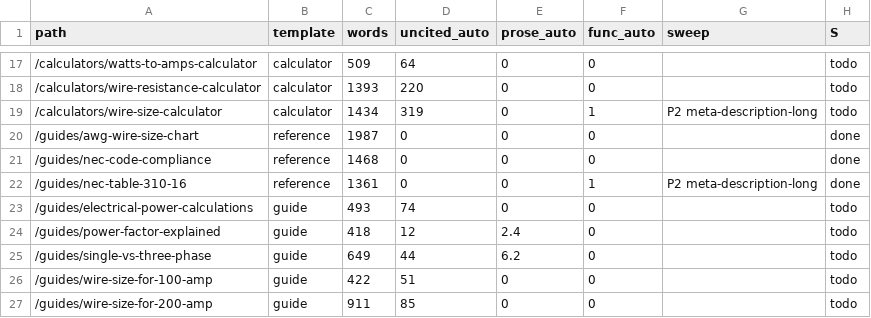
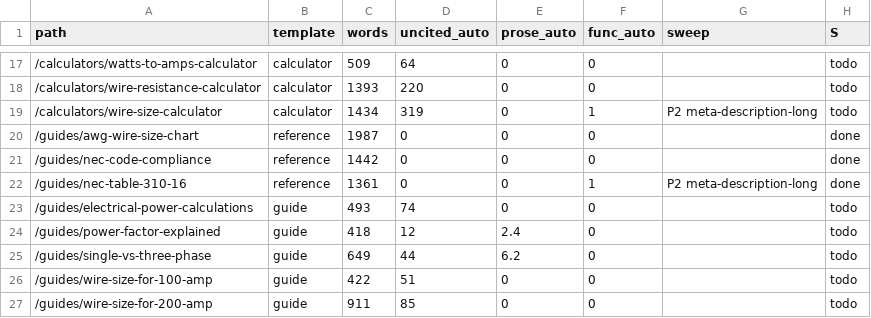
Before and after one commit to Mapstor/wiresizes, a CSV file: qa/pages.csv, drawn as a sheet; only a part is shown, gaps mark what is left out; the diff names each change by its address in the sheet, - before the commit and + after, or states it on an @@ line.

```diff
--- a/qa/pages.csv
+++ b/qa/pages.csv
-C21 (words): 1468
+C21 (words): 1442
```
